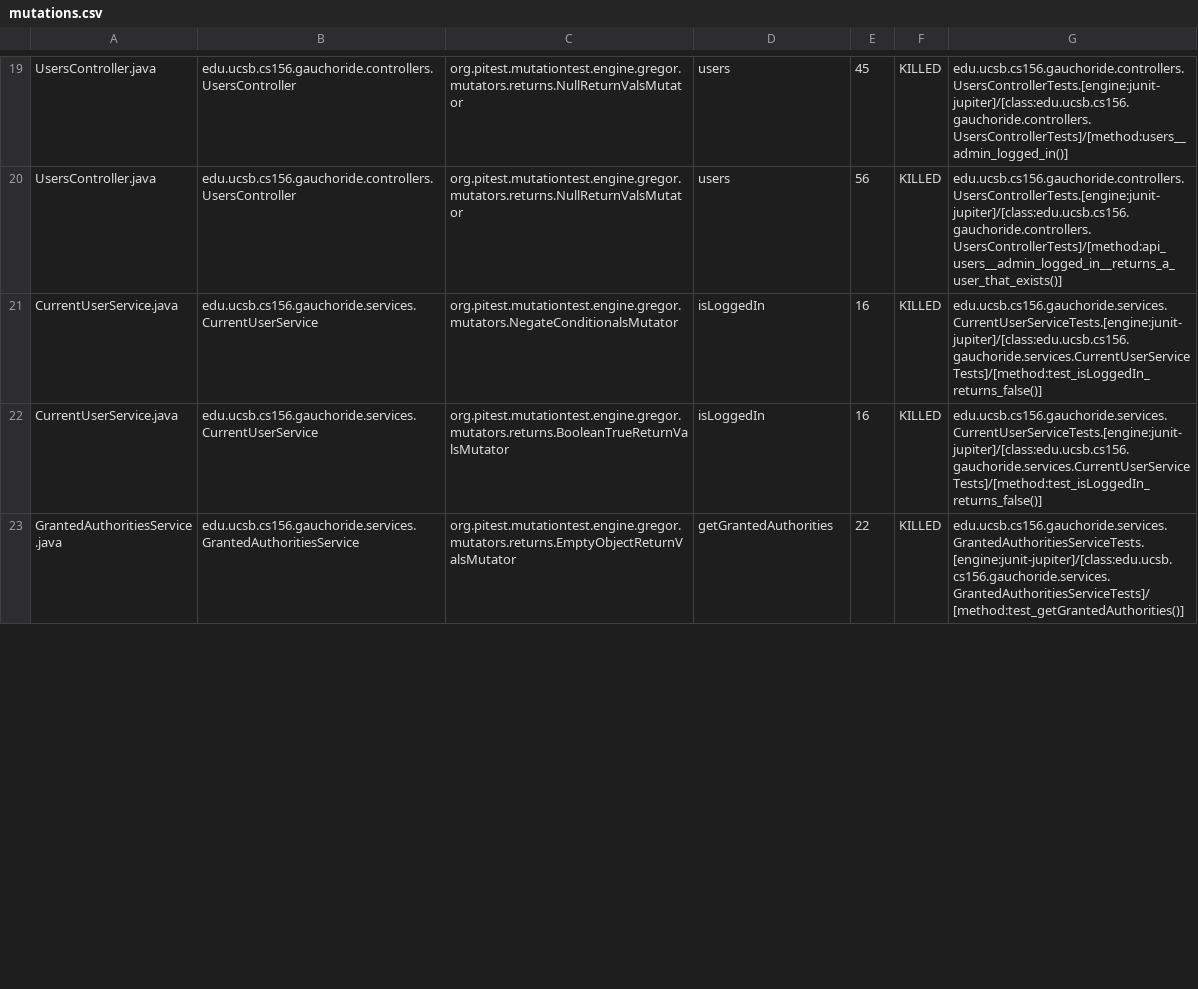
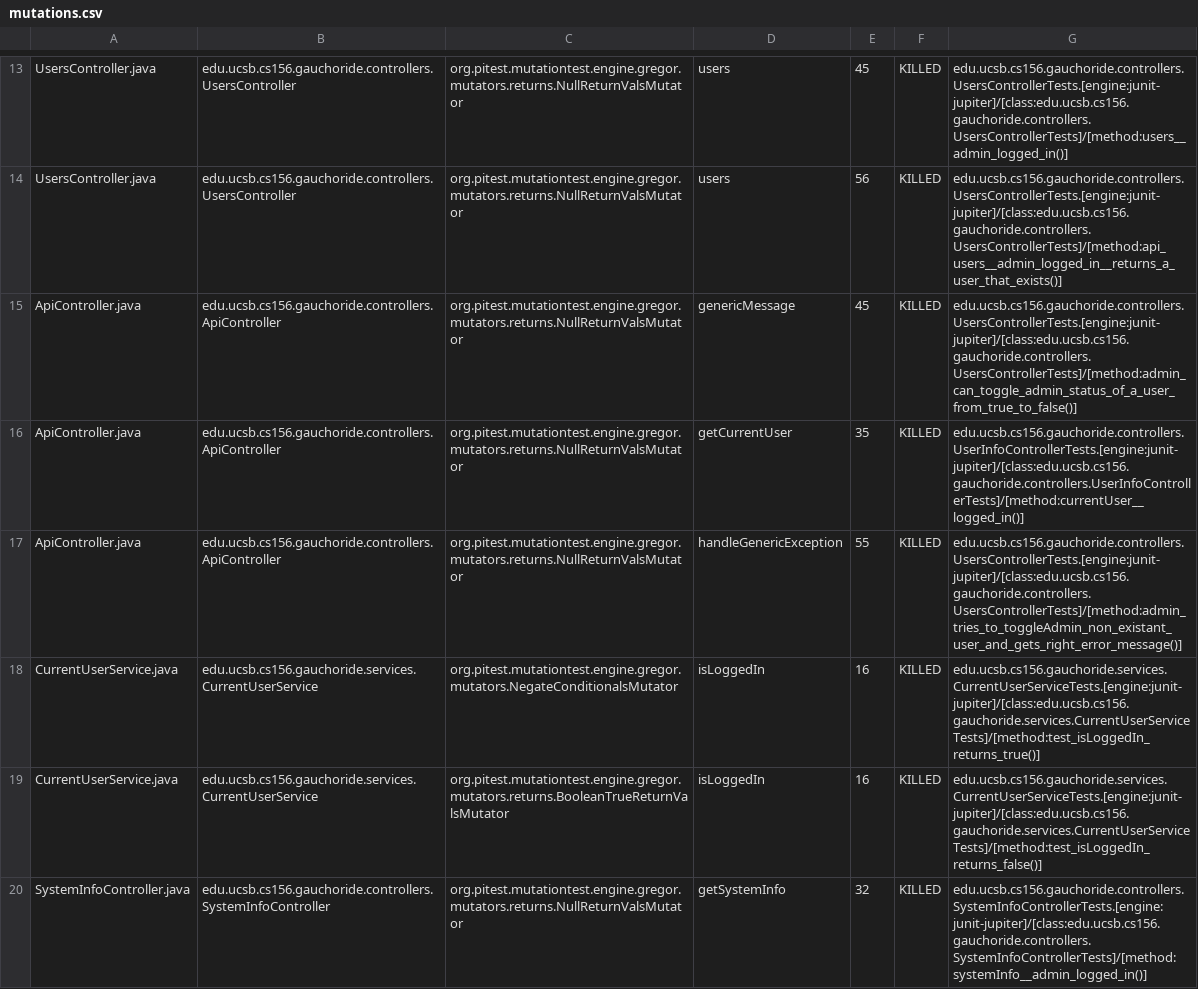
Before and after one commit to ucsb-cs156-s23/proj-gauchoride-s23-5pm-4, a CSV file: prs/27/pitest/mutations.csv, drawn as a sheet; only a part is shown, gaps mark what is left out; the shorter side is filled out with more unchanged rows; the diff covers the shown part only.

Commit message:
Deploying to gh-pages from @ ucsb-cs156-s23/proj-gauchoride-s23-5pm-4@7078df8619cb9c6748357420aab0a7c533d6473e 🚀

```diff
--- a/prs/27/pitest/mutations.csv
+++ b/prs/27/pitest/mutations.csv
@@ -20,3 +14,7 @@ UsersController.java,edu.ucsb.cs156.gauchoride.controllers.UsersController,org.p
 UsersController.java,edu.ucsb.cs156.gauchoride.controllers.UsersController,org.pitest.mutationtest.engine.gregor.mutators.returns.NullReturnValsMutator,users,56,KILLED,edu.ucsb.cs156.gauchoride.controllers.UsersControllerTests.[engine:junit-jupiter]/[class:edu.ucsb.cs156.gauchoride.controllers.UsersControllerTests]/[method:api_users__admin_logged_in__returns_a_user_that_exists()]
-CurrentUserService.java,edu.ucsb.cs156.gauchoride.services.CurrentUserService,org.pitest.mutationtest.engine.gregor.mutators.NegateConditionalsMutator,isLoggedIn,16,KILLED,edu.ucsb.cs156.gauchoride.services.CurrentUserServiceTests.[engine:junit-jupiter]/[class:edu.ucsb.cs156.gauchoride.services.CurrentUserServiceTests]/[method:test_isLoggedIn_returns_false()]
+ApiController.java,edu.ucsb.cs156.gauchoride.controllers.ApiController,org.pitest.mutationtest.engine.gregor.mutators.returns.NullReturnValsMutator,genericMessage,45,KILLED,edu.ucsb.cs156.gauchoride.controllers.UsersControllerTests.[engine:junit-jupiter]/[class:edu.ucsb.cs156.gauchoride.controllers.UsersControllerTests]/[method:admin_can_toggle_admin_status_of_a_user_from_true_to_false()]
+ApiController.java,edu.ucsb.cs156.gauchoride.controllers.ApiController,org.pitest.mutationtest.engine.gregor.mutators.returns.NullReturnValsMutator,getCurrentUser,35,KILLED,edu.ucsb.cs156.gauchoride.controllers.UserInfoControllerTests.[engine:junit-jupiter]/[class:edu.ucsb.cs156.gauchoride.controllers.UserInfoControllerTests]/[method:currentUser__logged_in()]
+ApiController.java,edu.ucsb.cs156.gauchoride.controllers.ApiController,org.pitest.mutationtest.engine.gregor.mutators.returns.NullReturnValsMutator,handleGenericException,55,KILLED,edu.ucsb.cs156.gauchoride.controllers.UsersControllerTests.[engine:junit-jupiter]/[class:edu.ucsb.cs156.gauchoride.controllers.UsersControllerTests]/[method:admin_tries_to_toggleAdmin_non_existant_user_and_gets_right_error_message()]
+CurrentUserService.java,edu.ucsb.cs156.gauchoride.services.CurrentUserService,org.pitest.mutationtest.engine.gregor.mutators.NegateConditionalsMutator,isLoggedIn,16,KILLED,edu.ucsb.cs156.gauchoride.services.CurrentUserServiceTests.[engine:junit-jupiter]/[class:edu.ucsb.cs156.gauchoride.services.CurrentUserServiceTests]/[method:test_isLoggedIn_returns_true()]
 CurrentUserService.java,edu.ucsb.cs156.gauchoride.services.CurrentUserService,org.pitest.mutationtest.engine.gregor.mutators.returns.BooleanTrueReturnValsMutator,isLoggedIn,16,KILLED,edu.ucsb.cs156.gauchoride.services.CurrentUserServiceTests.[engine:junit-jupiter]/[class:edu.ucsb.cs156.gauchoride.services.CurrentUserServiceTests]/[method:test_isLoggedIn_returns_false()]
+SystemInfoController.java,edu.ucsb.cs156.gauchoride.controllers.SystemInfoController,org.pitest.mutationtest.engine.gregor.mutators.returns.NullReturnValsMutator,getSystemInfo,32,KILLED,edu.ucsb.cs156.gauchoride.controllers.SystemInfoControllerTests.[engine:junit-jupiter]/[class:edu.ucsb.cs156.gauchoride.controllers.SystemInfoControllerTests]/[method:systemInfo__admin_logged_in()]
```
Also changed, not shown: 2 removed rows, 3 moved rows and 3 edited cells elsewhere in this file, 9 other files.
